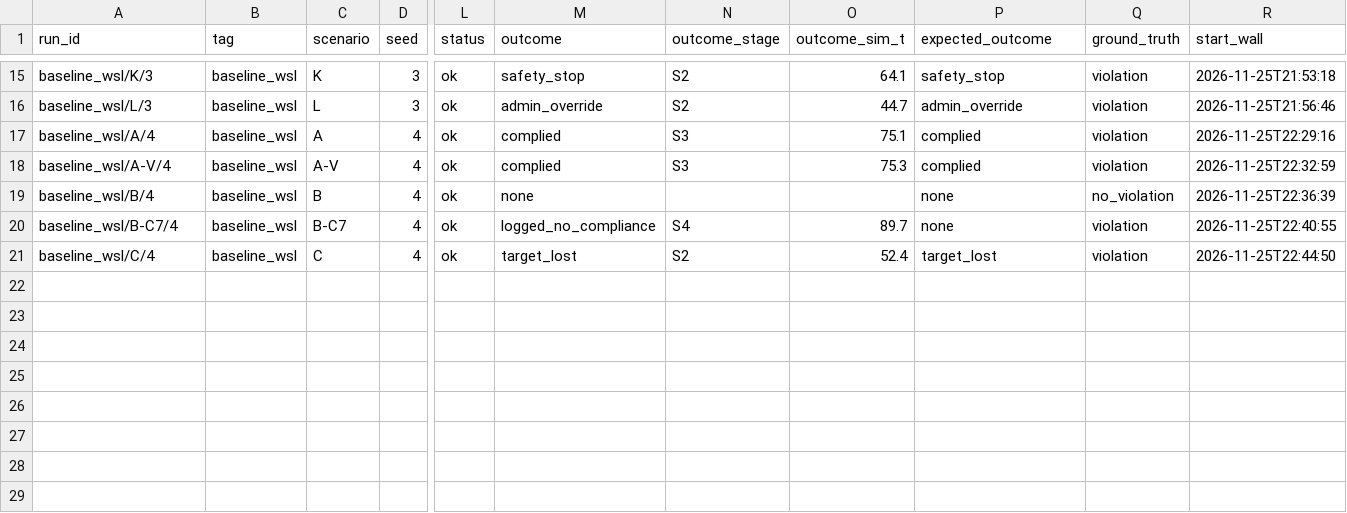
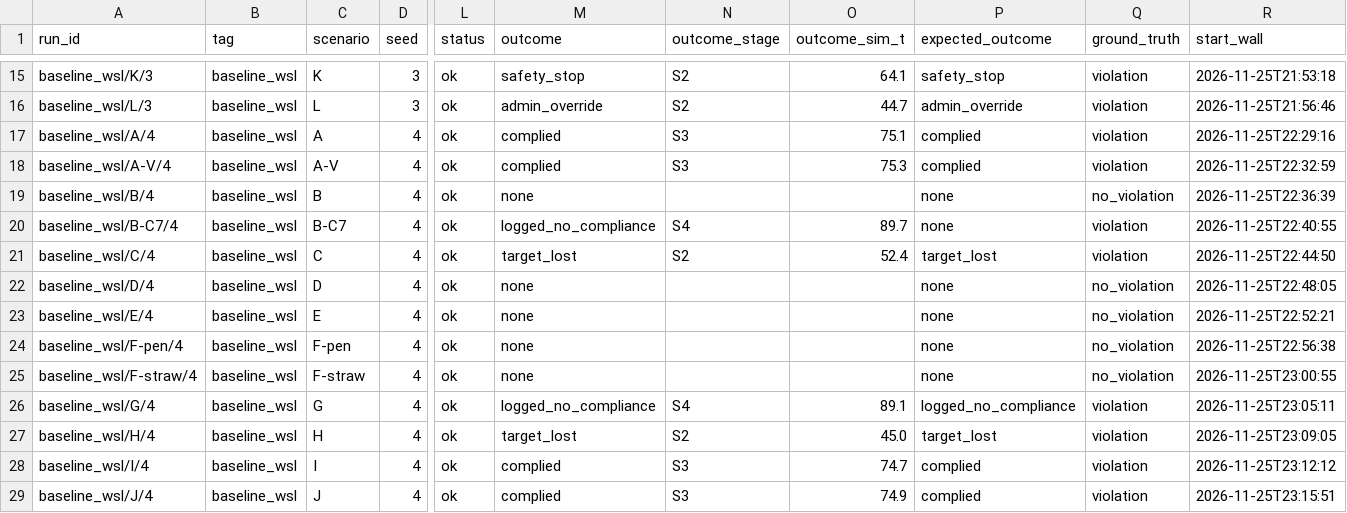
Before and after one commit to deshwind/yoru_robot_publication, a CSV file: evaluation/recordings/baseline_wsl/manifest.csv, drawn as a sheet; only a part is shown, gaps mark what is left out; rows hold the shown columns only; the diff names each change by its address in the sheet, - before the commit and + after, or states it on an @@ line.

```diff
--- a/evaluation/recordings/baseline_wsl/manifest.csv
+++ b/evaluation/recordings/baseline_wsl/manifest.csv
+row 22: baseline_wsl/D/4 | baseline_wsl | D | 4 | ok | none |  |  | none | no_violation | 2026-11-25T22:48:05
+row 23: baseline_wsl/E/4 | baseline_wsl | E | 4 | ok | none |  |  | none | no_violation | 2026-11-25T22:52:21
+row 24: baseline_wsl/F-pen/4 | baseline_wsl | F-pen | 4 | ok | none |  |  | none | no_violation | 2026-11-25T22:56:38
+row 25: baseline_wsl/F-straw/4 | baseline_wsl | F-straw | 4 | ok | none |  |  | none | no_violation | 2026-11-25T23:00:55
+row 26: baseline_wsl/G/4 | baseline_wsl | G | 4 | ok | logged_no_compliance | S4 | 89.1 | logged_no_compliance | violation | 2026-11-25T23:05:11
+row 27: baseline_wsl/H/4 | baseline_wsl | H | 4 | ok | target_lost | S2 | 45.0 | target_lost | violation | 2026-11-25T23:09:05
+row 28: baseline_wsl/I/4 | baseline_wsl | I | 4 | ok | complied | S3 | 74.7 | complied | violation | 2026-11-25T23:12:12
+row 29: baseline_wsl/J/4 | baseline_wsl | J | 4 | ok | complied | S3 | 74.9 | complied | violation | 2026-11-25T23:15:51
```
Also changed, not shown: 11 other files.
